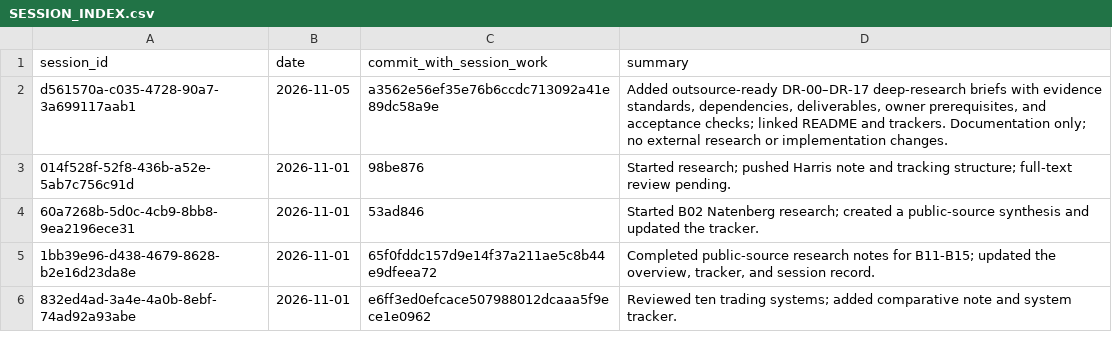
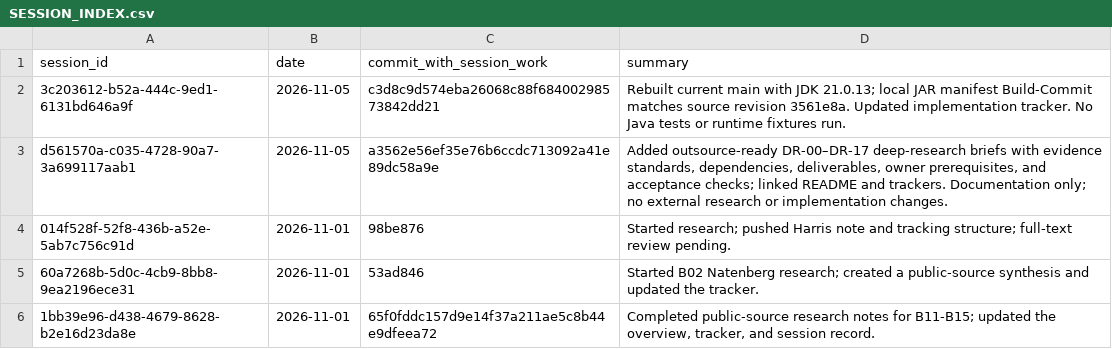
Before and after one commit to Mscient/Intra, a CSV file: research/SESSION_INDEX.csv, drawn as a sheet; only a part is shown; the shorter side is filled out with more unchanged rows; the diff names each change by its address in the sheet, - before the commit and + after, or states it on an @@ line.

Commit message:
docs: index Java 21 build session

```diff
--- a/research/SESSION_INDEX.csv
+++ b/research/SESSION_INDEX.csv
+row 2: 3c203612-b52a-444c-9ed1-6131bd646a9f | 2026-11-05 | c3d8c9d574eba26068c88f68400298573842dd21 | Rebuilt current main with JDK 21.0.13; local JAR manifest Build-Commit matches source revision 3561e8a. Updated implementation tracker. No Java tests or runtime fixtures run.
```
